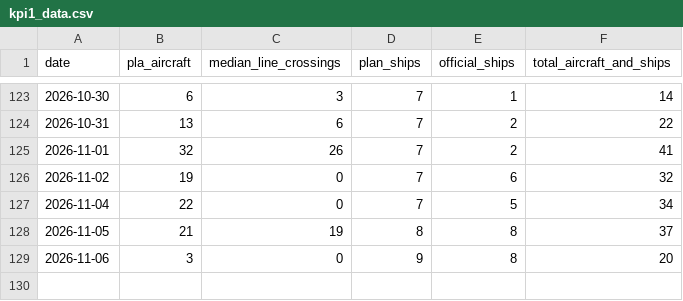
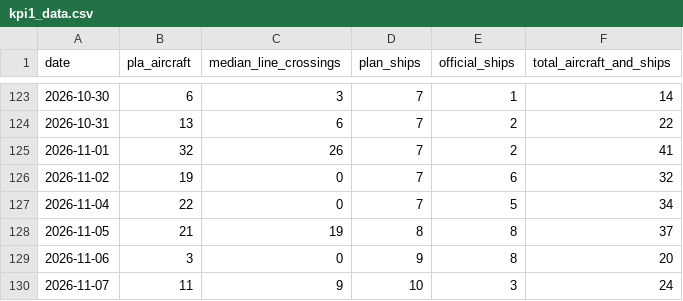
Before and after one commit to axolp/taiwan_risk_dashbaord, a CSV file: data/kpi1_data.csv, drawn as a sheet; only a part is shown, gaps mark what is left out; the diff names each change by its address in the sheet, - before the commit and + after, or states it on an @@ line.

```diff
--- a/data/kpi1_data.csv
+++ b/data/kpi1_data.csv
+row 130: 2026-11-07 | 11 | 9 | 10 | 3 | 24
```
Also changed, not shown: data/kpi7_data.csv.
